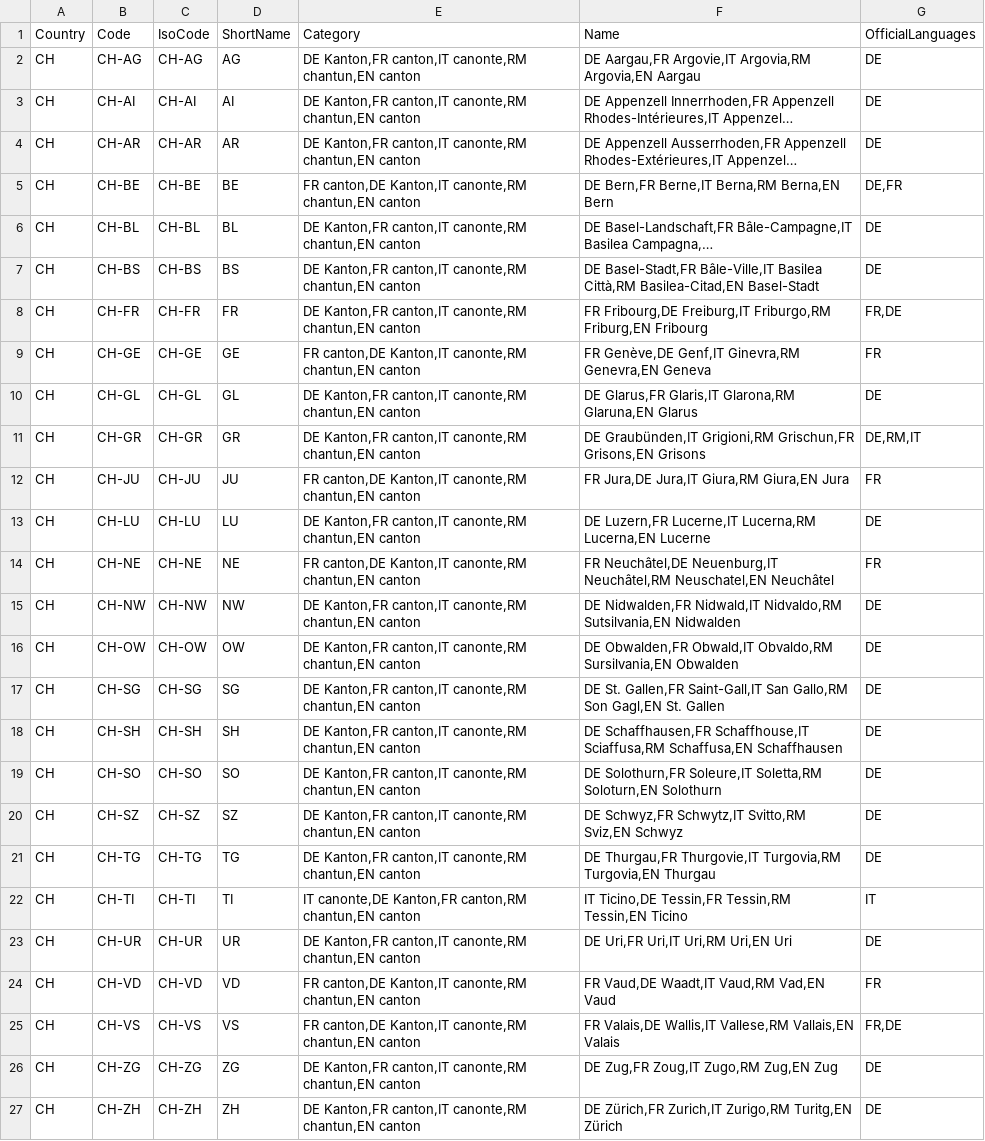
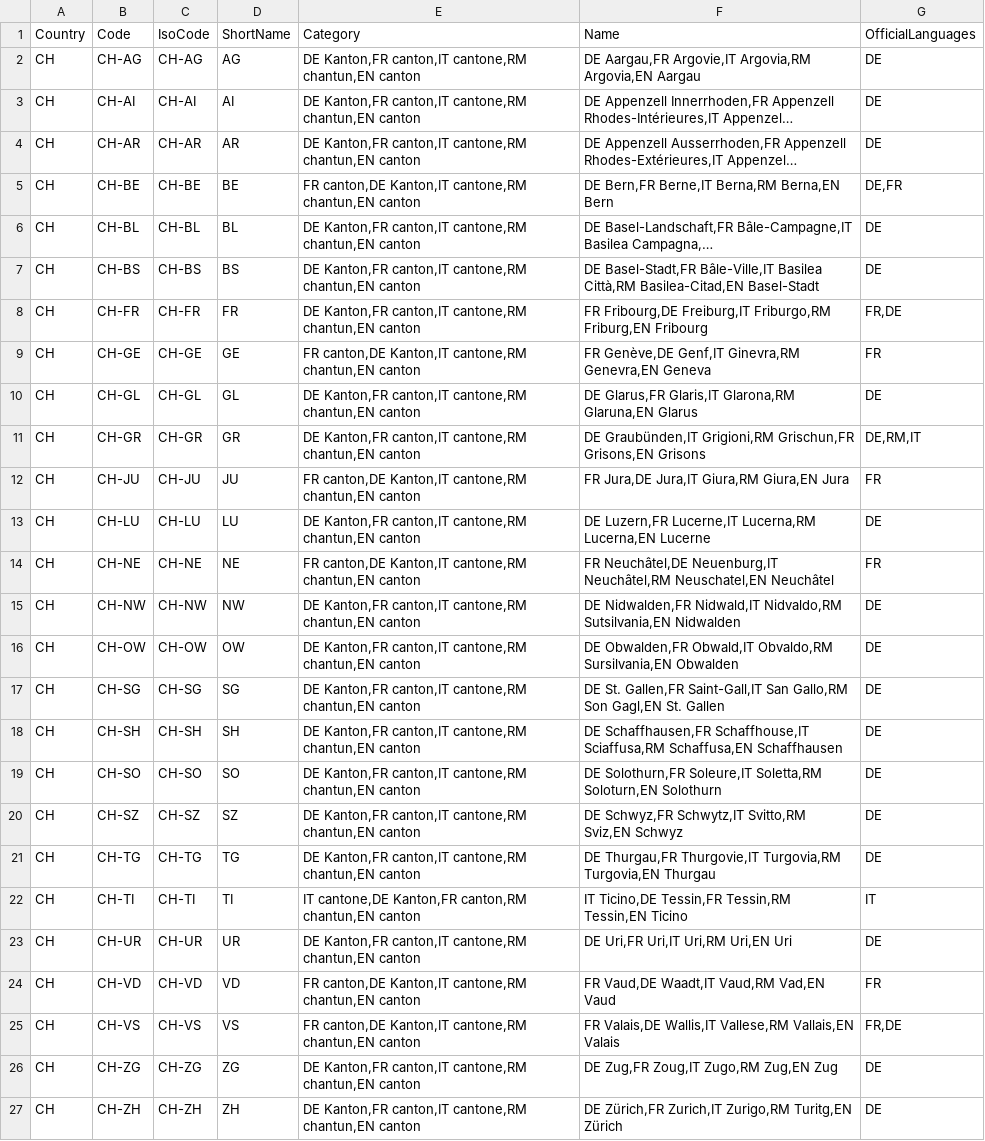
Before and after one commit to openpotato/openholidaysapi.data, a CSV file: src/ch/subdivisions.csv, drawn as a sheet; long unchanged cells end in …; the diff names each change by its address in the sheet, - before the commit and + after, or states it on an @@ line.

Commit message:
fix typo in swiss subdivisions (IT canonte => cantone)

```diff
--- a/src/ch/subdivisions.csv
+++ b/src/ch/subdivisions.csv
-E2:E4: …Kanton,FR canton,IT canonte,RM chantun,EN canton
+E2:E4: …Kanton,FR canton,IT cantone,RM chantun,EN canton
-E5: …canton,DE Kanton,IT canonte,RM chantun,EN canton
+E5: …canton,DE Kanton,IT cantone,RM chantun,EN canton
-E6:E8: …Kanton,FR canton,IT canonte,RM chantun,EN canton
+E6:E8: …Kanton,FR canton,IT cantone,RM chantun,EN canton
-E9: …canton,DE Kanton,IT canonte,RM chantun,EN canton
+E9: …canton,DE Kanton,IT cantone,RM chantun,EN canton
-E10:E11: …Kanton,FR canton,IT canonte,RM chantun,EN canton
+E10:E11: …Kanton,FR canton,IT cantone,RM chantun,EN canton
-E12: …canton,DE Kanton,IT canonte,RM chantun,EN canton
+E12: …canton,DE Kanton,IT cantone,RM chantun,EN canton
-E13: …Kanton,FR canton,IT canonte,RM chantun,EN canton
+E13: …Kanton,FR canton,IT cantone,RM chantun,EN canton
-E14: …canton,DE Kanton,IT canonte,RM chantun,EN canton
+E14: …canton,DE Kanton,IT cantone,RM chantun,EN canton
-E15:E21: …Kanton,FR canton,IT canonte,RM chantun,EN canton
+E15:E21: …Kanton,FR canton,IT cantone,RM chantun,EN canton
-E22: IT canonte,DE Kanton,FR canton,RM…
+E22: IT cantone,DE Kanton,FR canton,RM…
-E23: …Kanton,FR canton,IT canonte,RM chantun,EN canton
+E23: …Kanton,FR canton,IT cantone,RM chantun,EN canton
-E24:E25: …canton,DE Kanton,IT canonte,RM chantun,EN canton
+E24:E25: …canton,DE Kanton,IT cantone,RM chantun,EN canton
-E26:E27: …Kanton,FR canton,IT canonte,RM chantun,EN canton
+E26:E27: …Kanton,FR canton,IT cantone,RM chantun,EN canton
```
